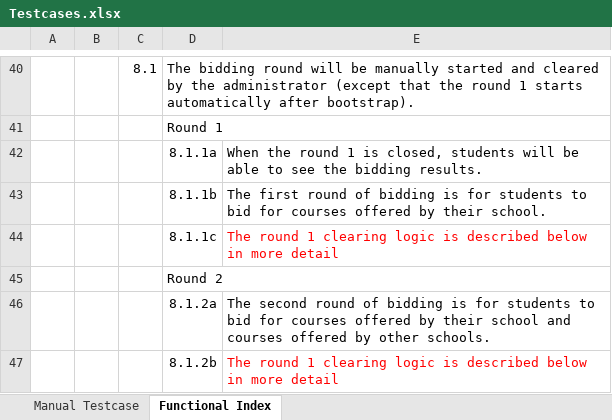
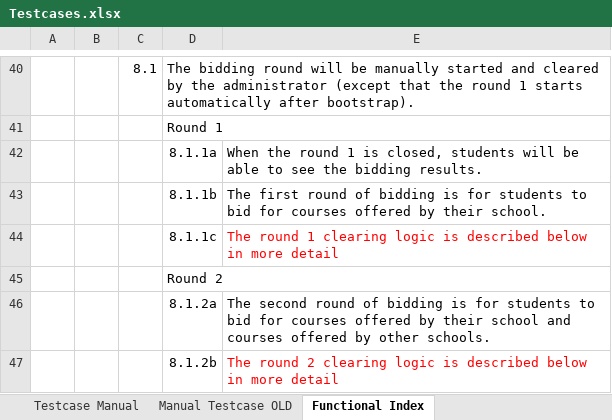
Before and after one commit to simshengqin/IS212, an Excel workbook: Testing/Testcases.xlsx, sheet Functional Index, drawn as a sheet; only a part is shown, gaps mark what is left out; values as stored, in another font and other column widths than the file's, no borders; the diff names each change by its address in the sheet, - before the commit and + after, or states it on an @@ line.

Commit message:
Updated the Bug Metrics and Testcases

```diff
--- a/Testing/Testcases.xlsx (sheet Functional Index)
+++ b/Testing/Testcases.xlsx (sheet Functional Index)
-sheet tab: Manual Testcase
+sheet tab: Manual Testcase OLD
+sheet tab: Testcase Manual
-E47: The round 1 clearing logic…
+E47: The round 2 clearing logic…
```
Also changed, not shown: sheet Manual Testcase OLD.
